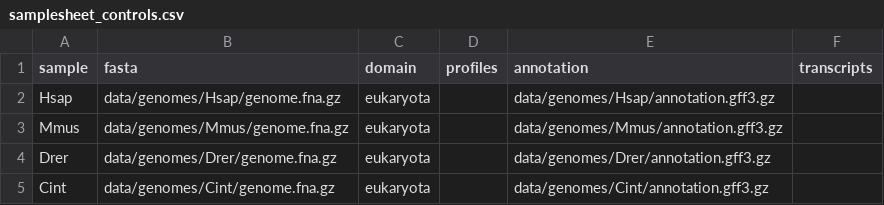
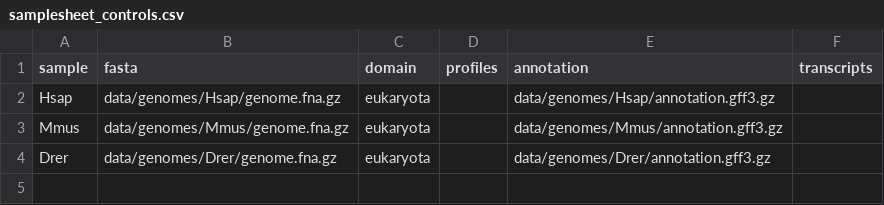
Before and after one commit to oist/LuscombeU_Oikopleura_Selenoproteins, a CSV file: stage1/samplesheet_controls.csv, drawn as a sheet; the diff names each change by its address in the sheet, - before the commit and + after, or states it on an @@ line.

```diff
--- a/stage1/samplesheet_controls.csv
+++ b/stage1/samplesheet_controls.csv
-row 5: Cint | data/genomes/Cint/genome.fna.gz | eukaryota |  | data/genomes/Cint/annotation.gff3.gz
```
Also changed, not shown: config/genomes.tsv, 4 other files.
